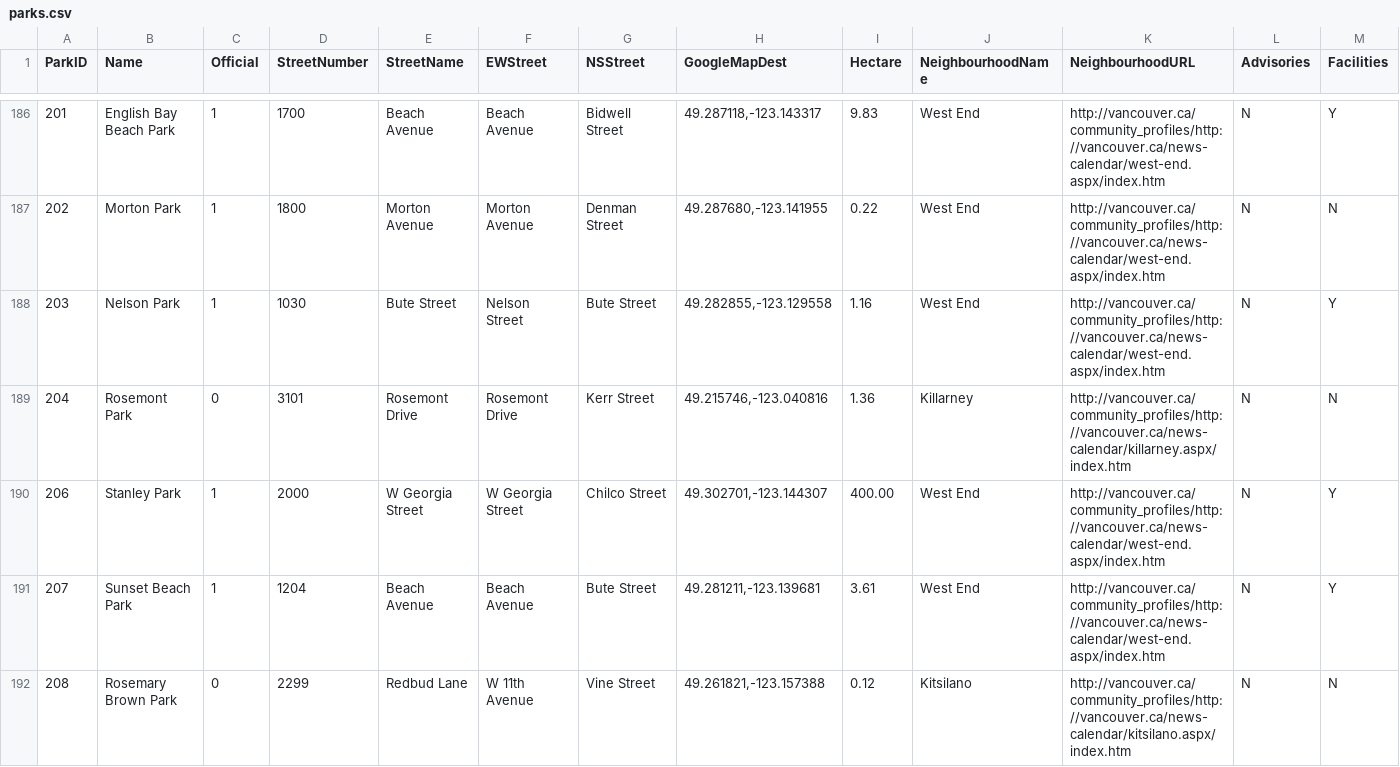
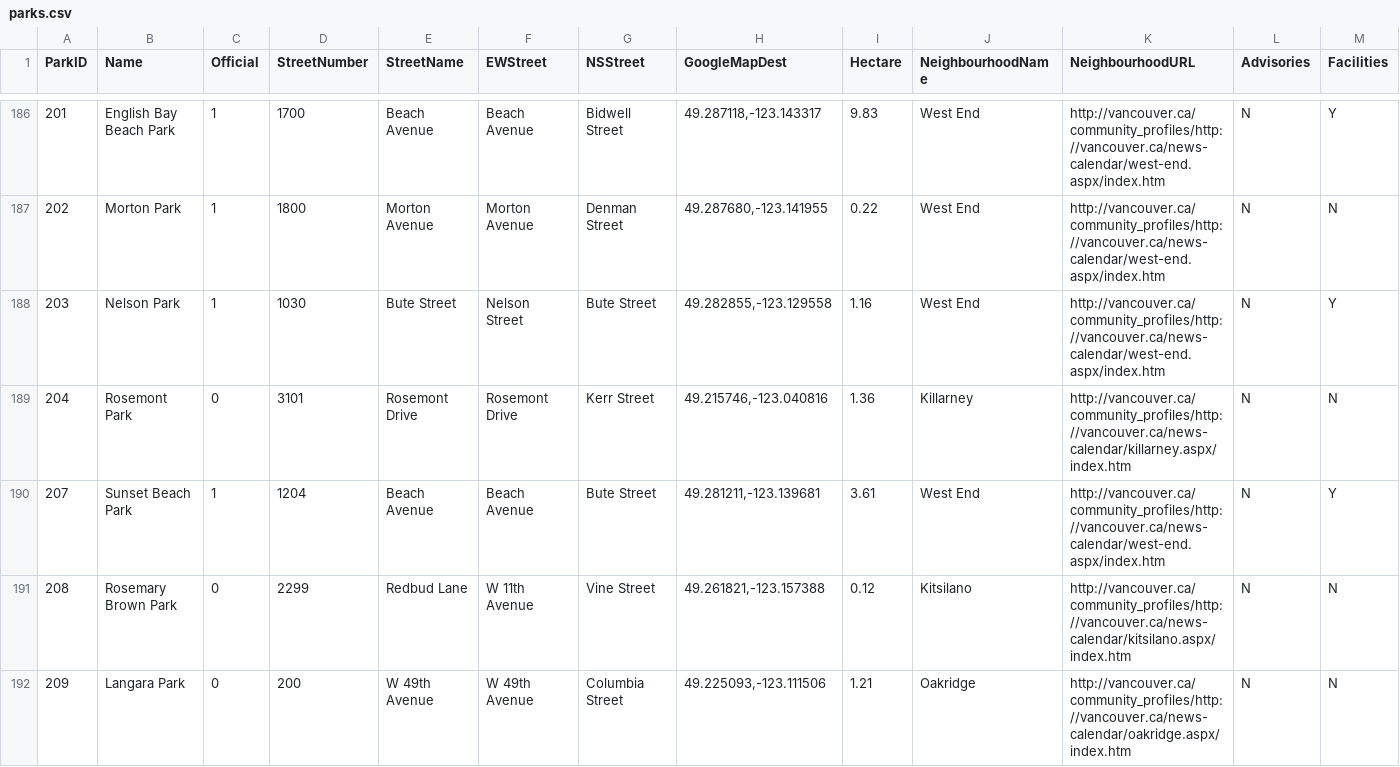
Before and after one commit to CobaltBlack/cmpt-318, a CSV file: res/raw_data/parks.csv, drawn as a sheet; only a part is shown, gaps mark what is left out; the shorter side is filled out with more unchanged rows; rows hold the shown columns only; the diff names each change by its address in the sheet, - before the commit and + after, or states it on an @@ line.

Commit message:
Remove Stanley Park data
The Stanley Park data is skewing our results, so this sets a limit on
the Y height since the park is above the rest of the city

```diff
--- a/res/raw_data/parks.csv
+++ b/res/raw_data/parks.csv
-row 190: 206 | Stanley Park | 1 | 2000 | W Georgia Street | W Georgia Street | Chilco Street | 49.302701,-123.144307 | 400.00 | West End | http://vancouver.ca/community_profiles/http://vancouver.ca/news-calendar/west-end.aspx/index.htm | N | Y
```
Also changed, not shown: res/files/city_data.csv, 4 other files.
